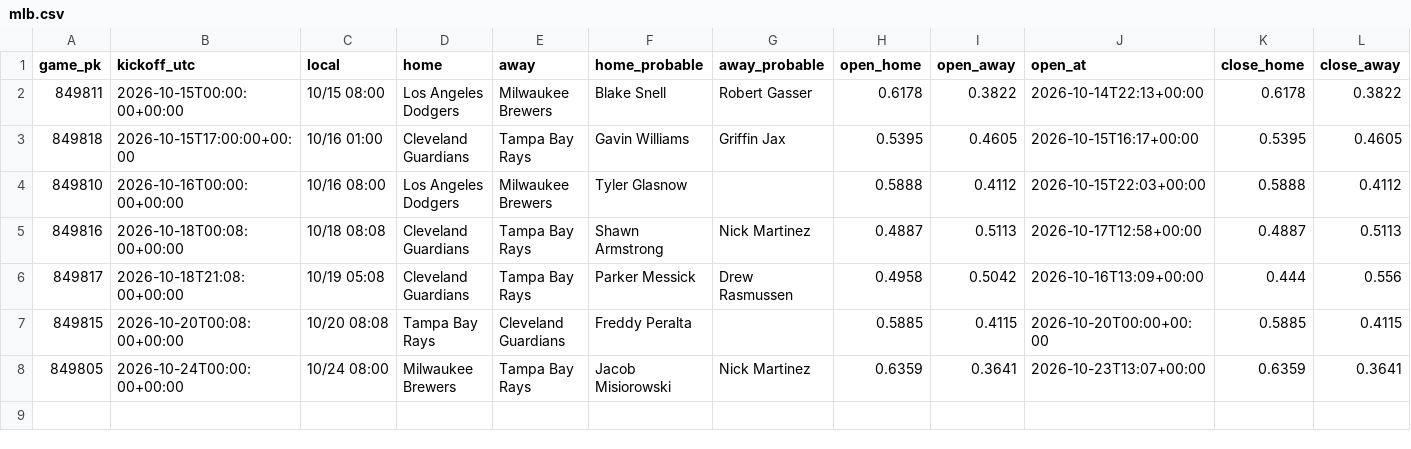
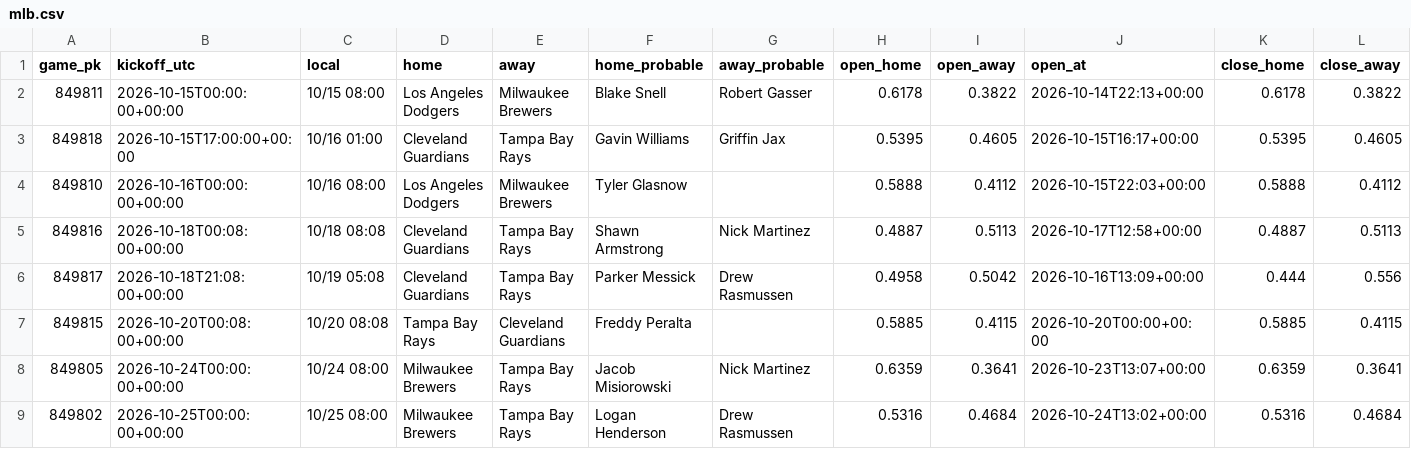
Before and after one commit to panchiyu1-cloud/sports-analyzer, a CSV file: data/reviews/mlb.csv, drawn as a sheet; only a part is shown; rows hold the shown columns only; the diff names each change by its address in the sheet, - before the commit and + after, or states it on an @@ line.

```diff
--- a/data/reviews/mlb.csv
+++ b/data/reviews/mlb.csv
+row 9: 849802 | 2026-10-25T00:00:00+00:00 | 10/25 08:00 | Milwaukee Brewers | Tampa Bay Rays | Logan Henderson | Drew Rasmussen | 0.5316 | 0.4684 | 2026-10-24T13:02+00:00 | 0.5316 | 0.4684
```
Also changed, not shown: 10 other files.
